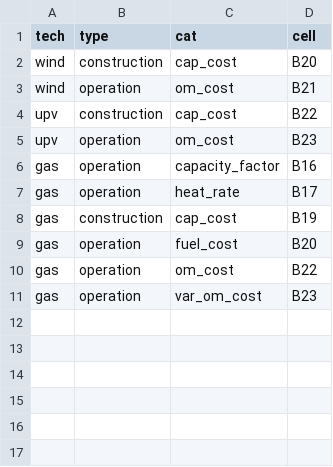
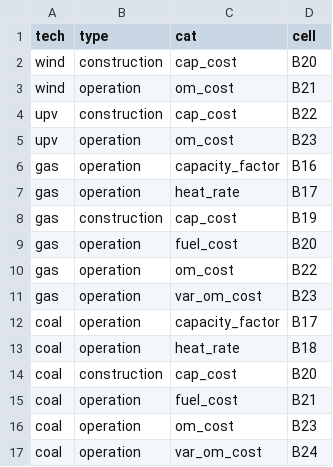
Before and after one commit to mmowers/reeds_jedi, a CSV file: inputs/variables.csv, drawn as a sheet.

```diff
--- a/inputs/variables.csv
+++ b/inputs/variables.csv
@@ -11 +11,7 @@ gas,operation,om_cost,B22
 gas,operation,var_om_cost,B23
+coal,operation,capacity_factor,B17
+coal,operation,heat_rate,B18
+coal,construction,cap_cost,B20
+coal,operation,fuel_cost,B21
+coal,operation,om_cost,B23
+coal,operation,var_om_cost,B24
```
Also changed, not shown: inputs/constants.csv, inputs/jedi_scenarios.csv, 3 other files.
